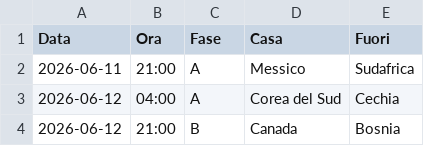
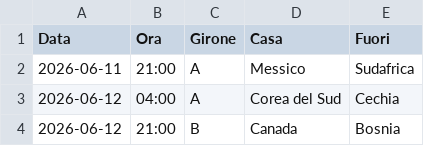
Before and after one commit to magomagoz/Mondiali2026, a CSV file: calendario_mondiali.csv, drawn as a sheet; only a part is shown.

Commit message:
Update calendario_mondiali.csv

```diff
--- a/calendario_mondiali.csv
+++ b/calendario_mondiali.csv
@@ -1,2 +1,2 @@
-Data;Ora;Fase;Casa;Fuori
+Data;Ora;Girone;Casa;Fuori
 2026-06-11;21:00;A;Messico;Sudafrica
```
